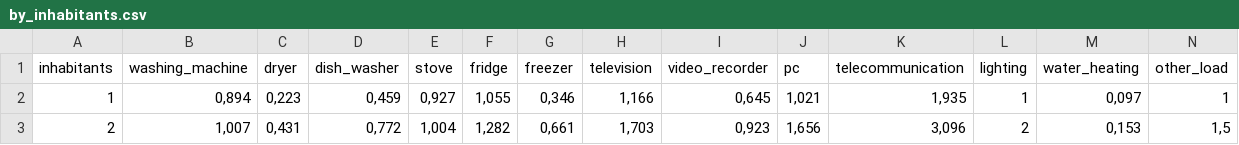
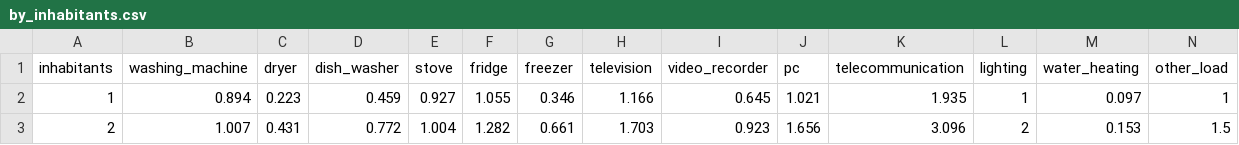
Before and after one commit to ie3-institute/simona, a CSV file: src/main/resources/load/markov/appliances/by_inhabitants.csv, drawn as a sheet; only a part is shown; the diff covers the shown part only.

Commit message:
By Inhabitants in MarkovParamStore finished

```diff
--- a/src/main/resources/load/markov/appliances/by_inhabitants.csv
+++ b/src/main/resources/load/markov/appliances/by_inhabitants.csv
@@ -1,3 +1,3 @@
 inhabitants;washing_machine;dryer;dish_washer;stove;fridge;freezer;television;video_recorder;pc;telecommunication;lighting;water_heating;other_load
-1;0,894;0,223;0,459;0,927;1,055;0,346;1,166;0,645;1,021;1,935;1;0,097;1
-2;1,007;0,431;0,772;1,004;1,282;0,661;1,703;0,923;1,656;3,096;2;0,153;1,5
+1;0.894;0.223;0.459;0.927;1.055;0.346;1.166;0.645;1.021;1.935;1;0.097;1
+2;1.007;0.431;0.772;1.004;1.282;0.661;1.703;0.923;1.656;3.096;2;0.153;1.5
```
Also changed, not shown: 37 edited cells elsewhere in this file, 1 other file.
